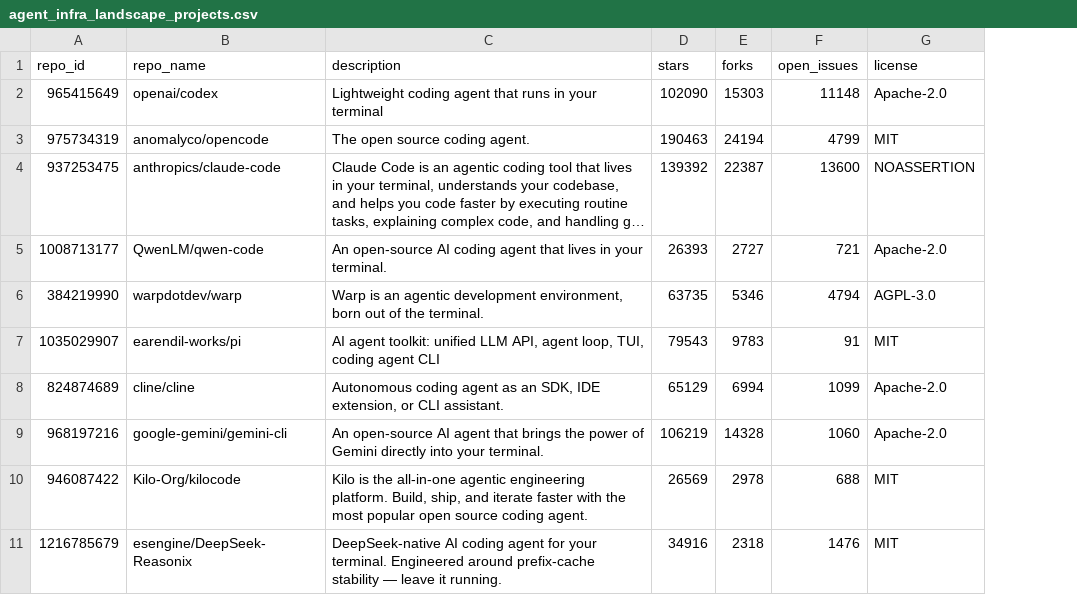
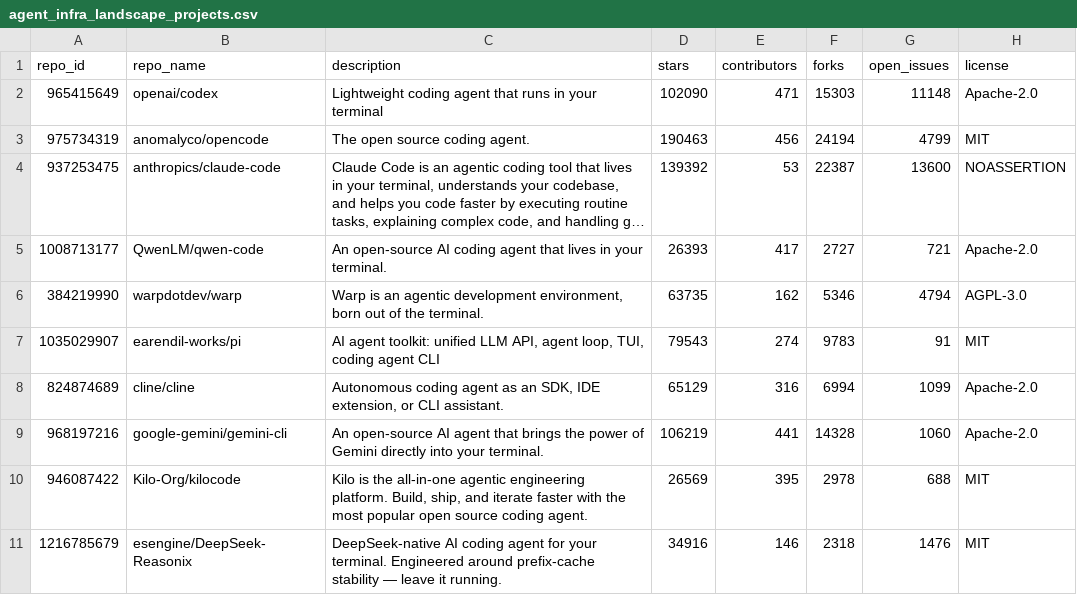
Before and after one commit to CloudEngineHub/llm-oss-landscape, a CSV file: data/agent_infra_landscape_projects.csv, drawn as a sheet; only a part is shown; long unchanged cells end in …; the diff names each change by its address in the sheet, - before the commit and + after, or states it on an @@ line.

```diff
--- a/data/agent_infra_landscape_projects.csv
+++ b/data/agent_infra_landscape_projects.csv
+column E (contributors), rows 2-11: 471 | 456 | 53 | 417 | 162 | 274 | 316 | 441 | 395 | 146
```
Also changed, not shown: data/agentic-ai-projects.csv, data/model_infra_landscape_projects.csv, 28 other files.
